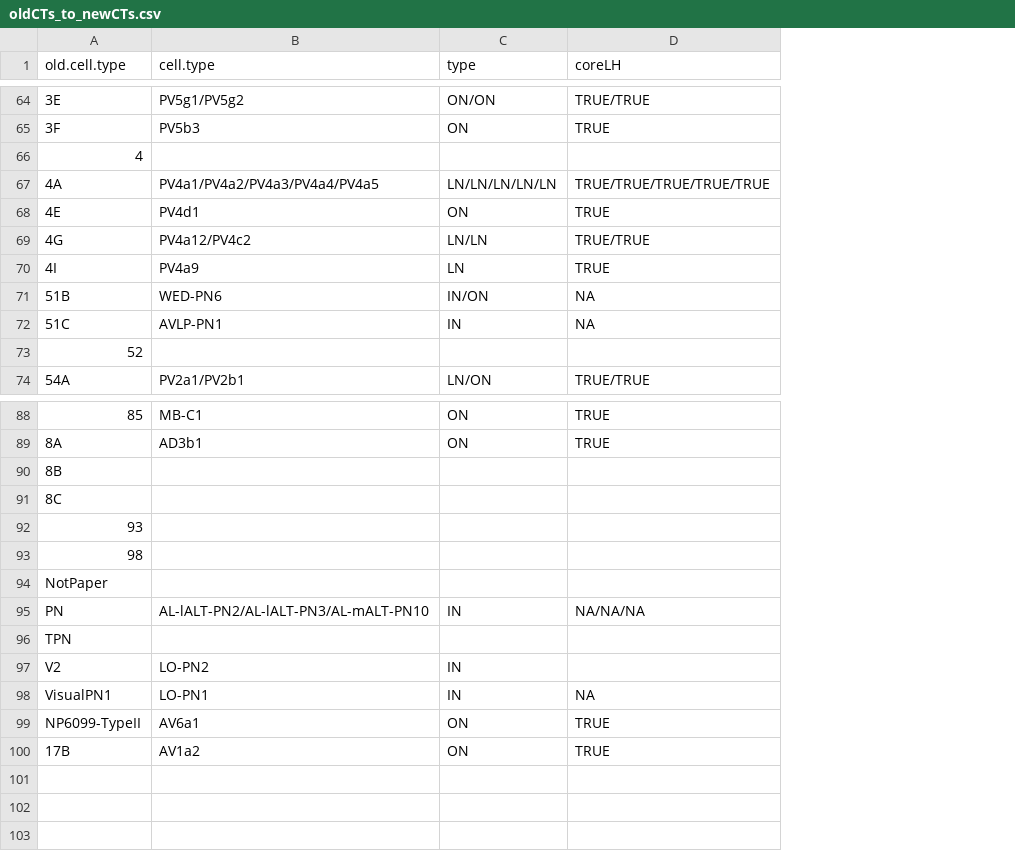
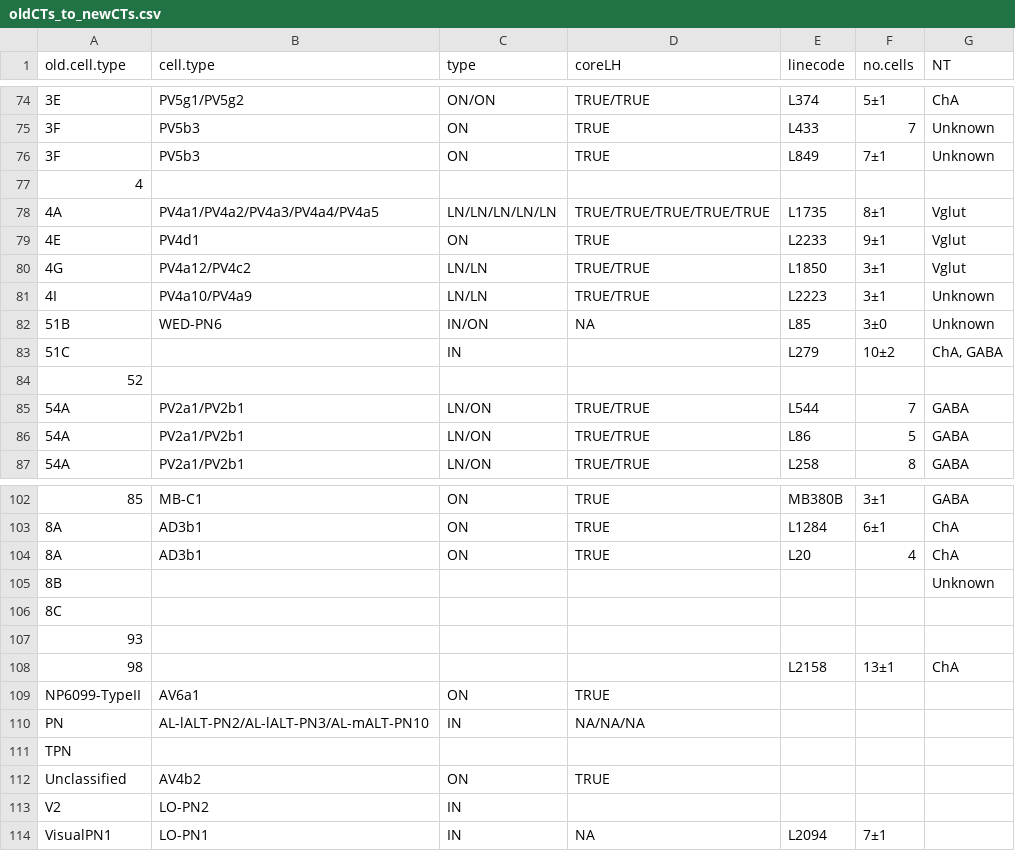
Before and after one commit to jefferislab/lhns, a CSV file: data-raw/oldCTs_to_newCTs.csv, drawn as a sheet; only a part is shown, gaps mark what is left out; removed rows and columns are numbered as before the commit, all else as after; the diff covers the shown part only; the diff names each change by its address in the sheet, - before the commit and + after, or states it on an @@ line.

Commit message:
Added cell_type_summary for LHNs with clean split-GAL4 lines

```diff
--- a/data-raw/oldCTs_to_newCTs.csv
+++ b/data-raw/oldCTs_to_newCTs.csv
+column E (linecode), rows 74-75: L374 | L433; rows 78-83: L1735 | L2233 | L1850 | L2223 | L85 | L279; row 87: L258; rows 102-103: MB380B | L1284; row 108: L2158; row 114: L2094
+column F (no.cells), rows 74-75: 5±1 | 7; rows 78-83: 8±1 | 9±1 | 3±1 | 3±1 | 3±0 | 10±2; row 87: 8; rows 102-103: 3±1 | 6±1; row 108: 13±1; row 114: 7±1
+column G (NT), rows 74-75: ChA | Unknown; rows 78-83: Vglut | Vglut | Vglut | Unknown | Unknown | ChA, GABA; row 87: GABA; rows 102-103: GABA | ChA; rows 105-108: Unknown |  |  | ChA
+row 76: 3F | PV5b3 | ON | TRUE | L849 | 7±1 | Unknown
-B81 (cell.type): PV4a9
+B81 (cell.type): PV4a10/PV4a9
-C81 (type): LN
+C81 (type): LN/LN
-D81 (coreLH): TRUE
+D81 (coreLH): TRUE/TRUE
-B83 (cell.type): AVLP-PN1
+B83 (cell.type): (empty)
-D83 (coreLH): NA
+D83 (coreLH): (empty)
+row 85: 54A | PV2a1/PV2b1 | LN/ON | TRUE/TRUE | L544 | 7 | GABA
+row 86: 54A | PV2a1/PV2b1 | LN/ON | TRUE/TRUE | L86 | 5 | GABA
+row 104: 8A | AD3b1 | ON | TRUE | L20 | 4 | ChA
-row 94: NotPaper
@@ row 99 moved to row 109: NP6099-TypeII @@
+row 112: Unclassified | AV4b2 | ON | TRUE
-row 100: 17B | AV1a2 | ON | TRUE
```
Also changed, not shown: 18 added rows, 7 removed rows and 8 edited cells elsewhere in this file, 22 other files.
